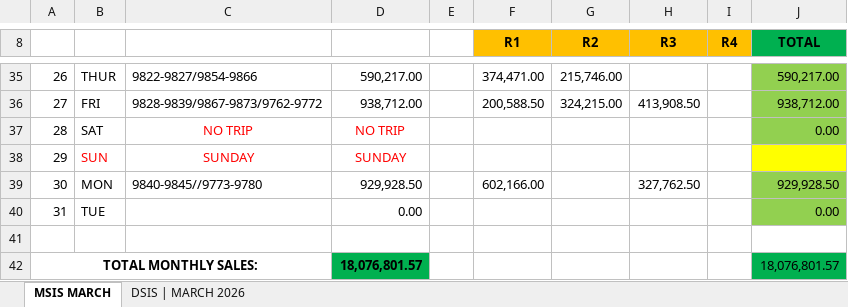
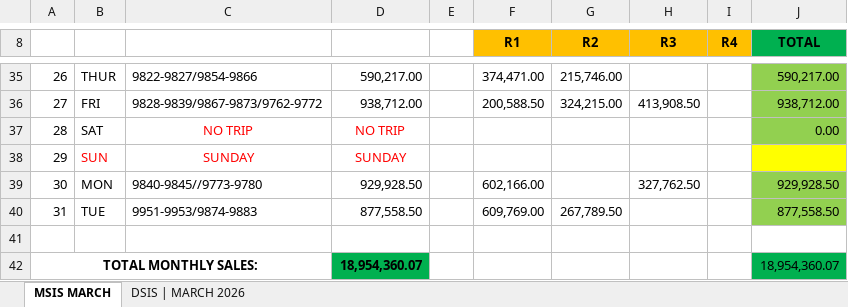
Before and after one commit to fliqlo/GBDS, an Excel workbook: GBDS MARCH FILES 2026/MSIS - MARCH 2026.xlsx, sheet MSIS MARCH, drawn as a sheet; only a part is shown, gaps mark what is left out; values as stored, in another font and other column widths than the file's, no borders; the diff names each change by its address in the sheet, - before the commit and + after, or states it on an @@ line.

Commit message:
GBDS MARCH FILES 2026 | fliqlo@GBDS

```diff
--- a/GBDS MARCH FILES 2026/MSIS - MARCH 2026.xlsx (sheet MSIS MARCH)
+++ b/GBDS MARCH FILES 2026/MSIS - MARCH 2026.xlsx (sheet MSIS MARCH)
-C40: (empty)
+C40: 9951-9953/9874-9883
-D40: 0.00
+D40: 877,558.50
-F40 (R1): (empty)
+F40 (R1): 609,769.00
-G40 (R2): (empty)
+G40 (R2): 267,789.50
-J40 (TOTAL): 0.00
+J40 (TOTAL): 877,558.50
-D42: 18,076,801.57
+D42: 18,954,360.07
-J42 (TOTAL): 18,076,801.57
+J42 (TOTAL): 18,954,360.07
```
Also changed, not shown: sheet DSIS | MARCH 2026.
